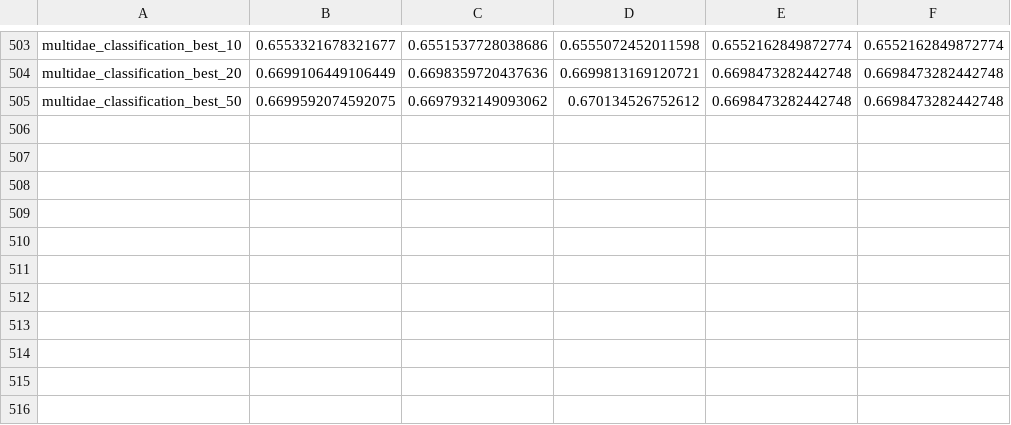
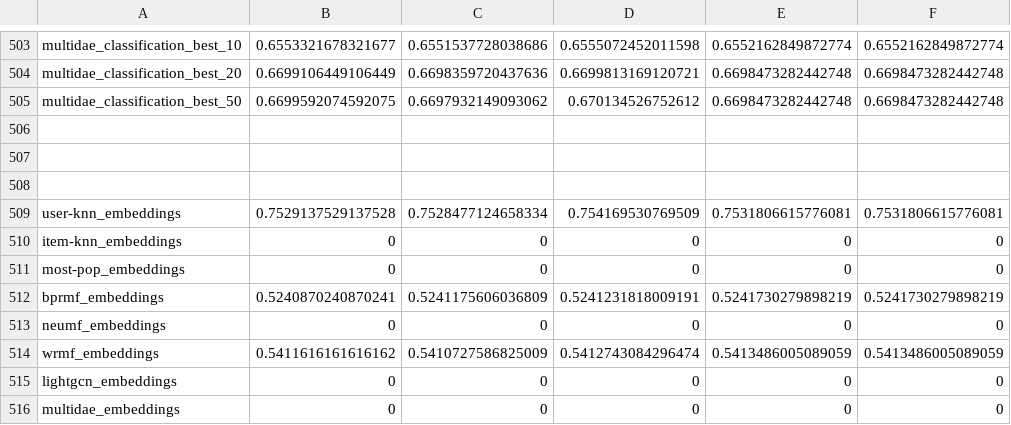
Before and after one commit to marinimau/privacy_and_fairness_in_recsys, a CSV file: results/movielens1m/age_inference_random-forest.csv, drawn as a sheet; only a part is shown, gaps mark what is left out.

Commit message:
finish experiments with the obfuscated data

```diff
--- a/results/movielens1m/age_inference_random-forest.csv
+++ b/results/movielens1m/age_inference_random-forest.csv
@@ -505 +505,12 @@ multidae_classification_best_20,0.6699106449106449,0.6698359720437636,0.66998131
 multidae_classification_best_50,0.6699592074592075,0.6697932149093062,0.670134526752612,0.6698473282442748,0.6698473282442748
+
+
+
+user-knn_embeddings,0.7529137529137528,0.7528477124658334,0.754169530769509,0.7531806615776081,0.7531806615776081
+item-knn_embeddings,0,0,0,0,0
+most-pop_embeddings,0,0,0,0,0
+bprmf_embeddings,0.5240870240870241,0.5241175606036809,0.5241231818009191,0.5241730279898219,0.5241730279898219
+neumf_embeddings,0,0,0,0,0
+wrmf_embeddings,0.5411616161616162,0.5410727586825009,0.5412743084296474,0.5413486005089059,0.5413486005089059
+lightgcn_embeddings,0,0,0,0,0
+multidae_embeddings,0,0,0,0,0
```
Also changed, not shown: results/movielens1m/age_inference_logistic-regression.csv, results/movielens1m/gender_inference_random-forest.csv, 33 other files.
